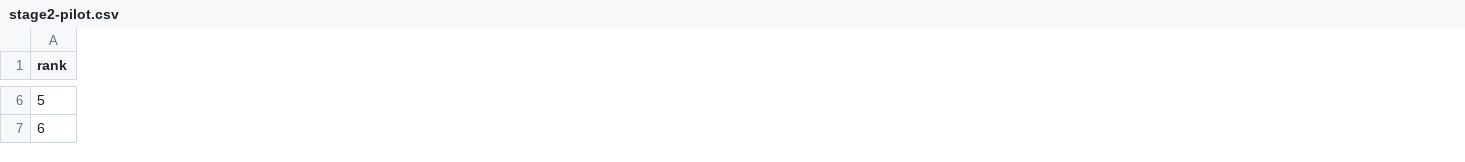
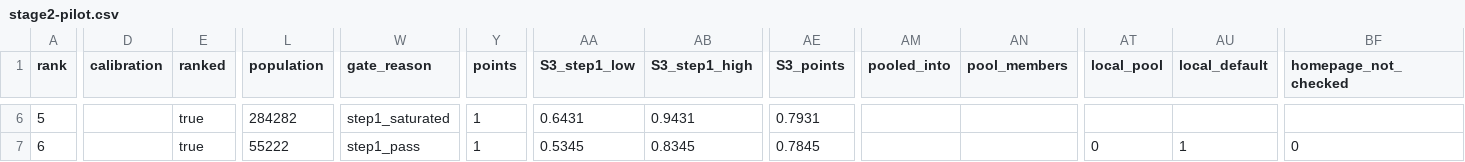
Before and after one commit to eitanyar/wao-nextjs, a CSV file: docs/research/site-bot/market-scan/stage2-pilot.csv, drawn as a sheet; only a part is shown, gaps mark what is left out; the diff covers the shown part only; the diff names each change by its address in the sheet, - before the commit and + after, or states it on an @@ line.

```diff
--- a/docs/research/site-bot/market-scan/stage2-pilot.csv
+++ b/docs/research/site-bot/market-scan/stage2-pilot.csv
+column D (calibration), empty
+column E (ranked), rows 6-7: true | true
+column L (population), rows 6-7: 284282 | 55222
+column W (gate_reason), rows 6-7: step1_saturated | step1_pass
+column Y (points), rows 6-7: 1 | 1
+column AA (S3_step1_low), rows 6-7: 0.6431 | 0.5345
+column AB (S3_step1_high), rows 6-7: 0.9431 | 0.8345
+column AE (S3_points), rows 6-7: 0.7931 | 0.7845
+column AM (pooled_into), empty
+column AN (pool_members), empty
+column AT (local_pool), row 7: 0
+column AU (local_default), row 7: 1
+column BF (homepage_not_checked), row 7: 0
```
Also changed, not shown: 106 edited cells elsewhere in this file, 36 other files.
